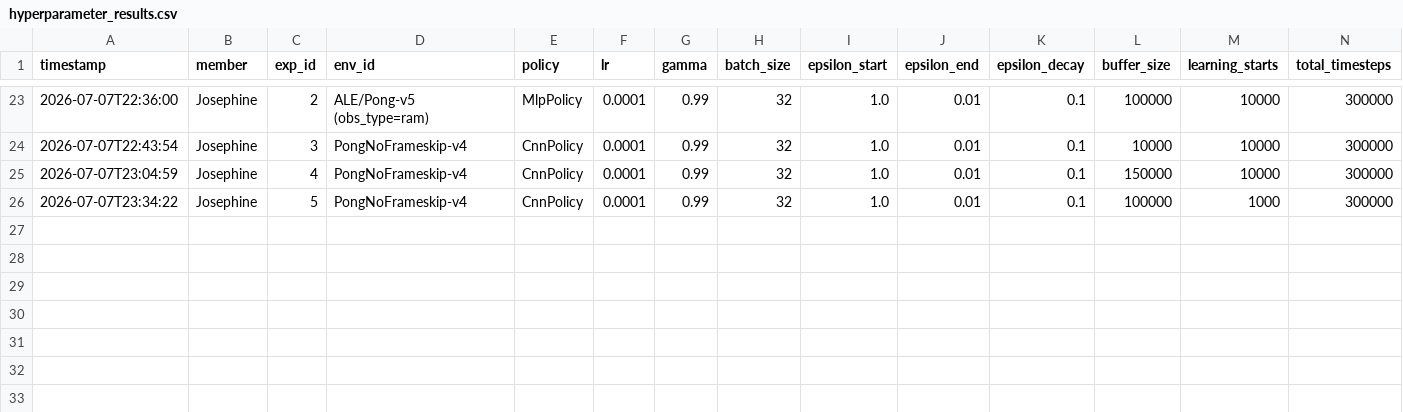
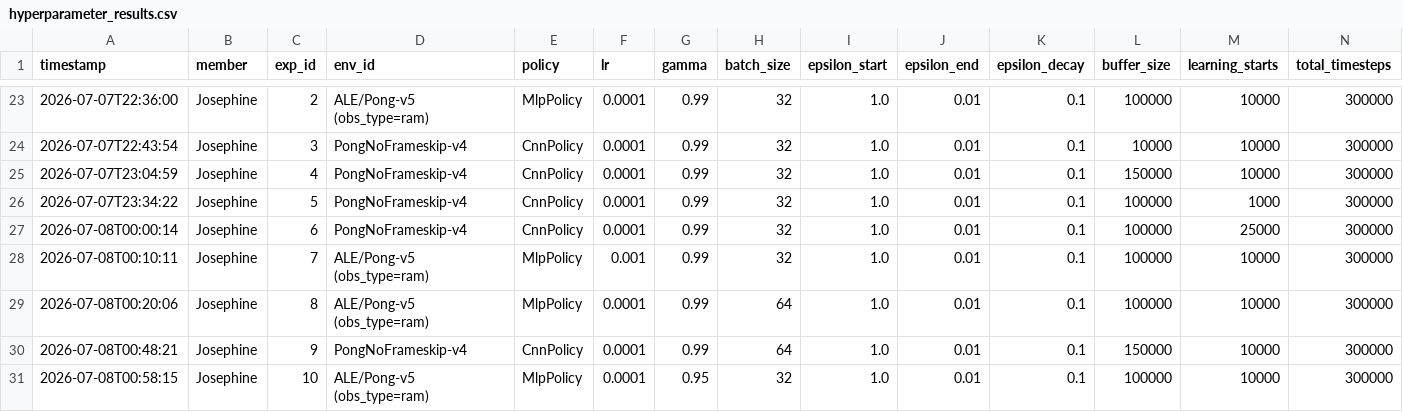
Before and after one commit to Chol1000/dqn-atari-pong, a CSV file: experiments/hyperparameter_results.csv, drawn as a sheet; only a part is shown, gaps mark what is left out; rows hold the shown columns only; the diff names each change by its address in the sheet, - before the commit and + after, or states it on an @@ line.

Commit message:
Add Josephine's results 6-10: logged outcomes
Added new hyperparameter results for Josephine experiments, including various configurations and their outcomes.

```diff
--- a/experiments/hyperparameter_results.csv
+++ b/experiments/hyperparameter_results.csv
+row 27: 2026-07-08T00:00:14 | Josephine | 6 | PongNoFrameskip-v4 | CnnPolicy | 0.0001 | 0.99 | 32 | 1.0 | 0.01 | 0.1 | 100000 | 25000 | 300000
+row 28: 2026-07-08T00:10:11 | Josephine | 7 | ALE/Pong-v5 (obs_type=ram) | MlpPolicy | 0.001 | 0.99 | 32 | 1.0 | 0.01 | 0.1 | 100000 | 10000 | 300000
+row 29: 2026-07-08T00:20:06 | Josephine | 8 | ALE/Pong-v5 (obs_type=ram) | MlpPolicy | 0.0001 | 0.99 | 64 | 1.0 | 0.01 | 0.1 | 100000 | 10000 | 300000
+row 30: 2026-07-08T00:48:21 | Josephine | 9 | PongNoFrameskip-v4 | CnnPolicy | 0.0001 | 0.99 | 64 | 1.0 | 0.01 | 0.1 | 150000 | 10000 | 300000
+row 31: 2026-07-08T00:58:15 | Josephine | 10 | ALE/Pong-v5 (obs_type=ram) | MlpPolicy | 0.0001 | 0.95 | 32 | 1.0 | 0.01 | 0.1 | 100000 | 10000 | 300000
```
